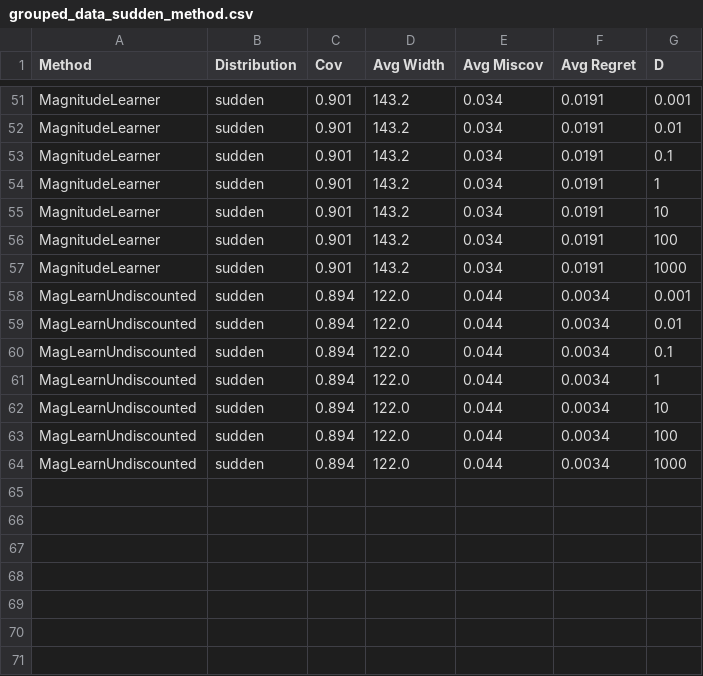
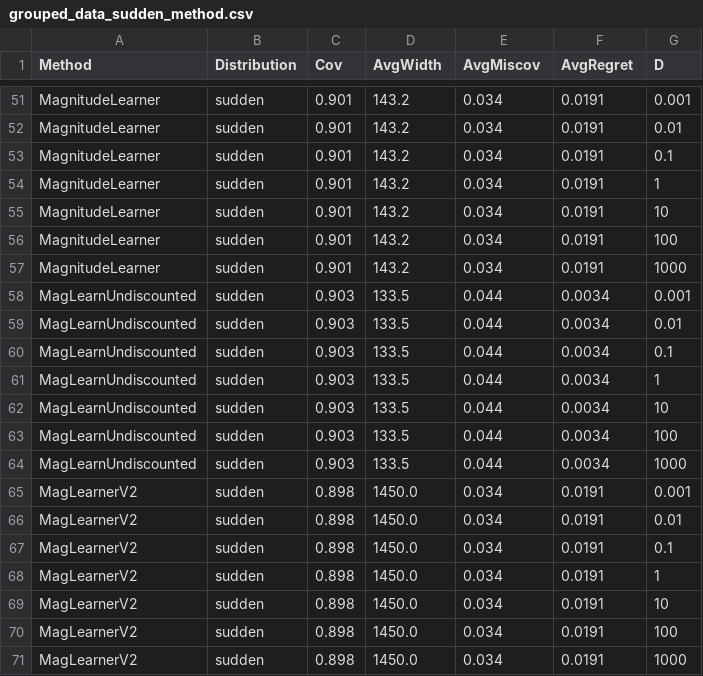
Before and after one commit to ComputationalRobotics/discounted-adaptive, a CSV file: figures/grouped_data_sudden_method.csv, drawn as a sheet; only a part is shown, gaps mark what is left out; the diff names each change by its address in the sheet, - before the commit and + after, or states it on an @@ line.

```diff
--- a/figures/grouped_data_sudden_method.csv
+++ b/figures/grouped_data_sudden_method.csv
-D1: Avg Width
+D1: AvgWidth
-E1: Avg Miscov
+E1: AvgMiscov
-F1: Avg Regret
+F1: AvgRegret
-C58:C64 (Cov): 0.894
+C58:C64 (Cov): 0.903
-D58:D64 (AvgWidth): 122.0
+D58:D64 (AvgWidth): 133.5
+row 65: MagLearnerV2 | sudden | 0.898 | 1450.0 | 0.034 | 0.0191 | 0.001
+row 66: MagLearnerV2 | sudden | 0.898 | 1450.0 | 0.034 | 0.0191 | 0.01
+row 67: MagLearnerV2 | sudden | 0.898 | 1450.0 | 0.034 | 0.0191 | 0.1
+row 68: MagLearnerV2 | sudden | 0.898 | 1450.0 | 0.034 | 0.0191 | 1
+row 69: MagLearnerV2 | sudden | 0.898 | 1450.0 | 0.034 | 0.0191 | 10
+row 70: MagLearnerV2 | sudden | 0.898 | 1450.0 | 0.034 | 0.0191 | 100
+row 71: MagLearnerV2 | sudden | 0.898 | 1450.0 | 0.034 | 0.0191 | 1000
```
Also changed, not shown: 1 other file.
